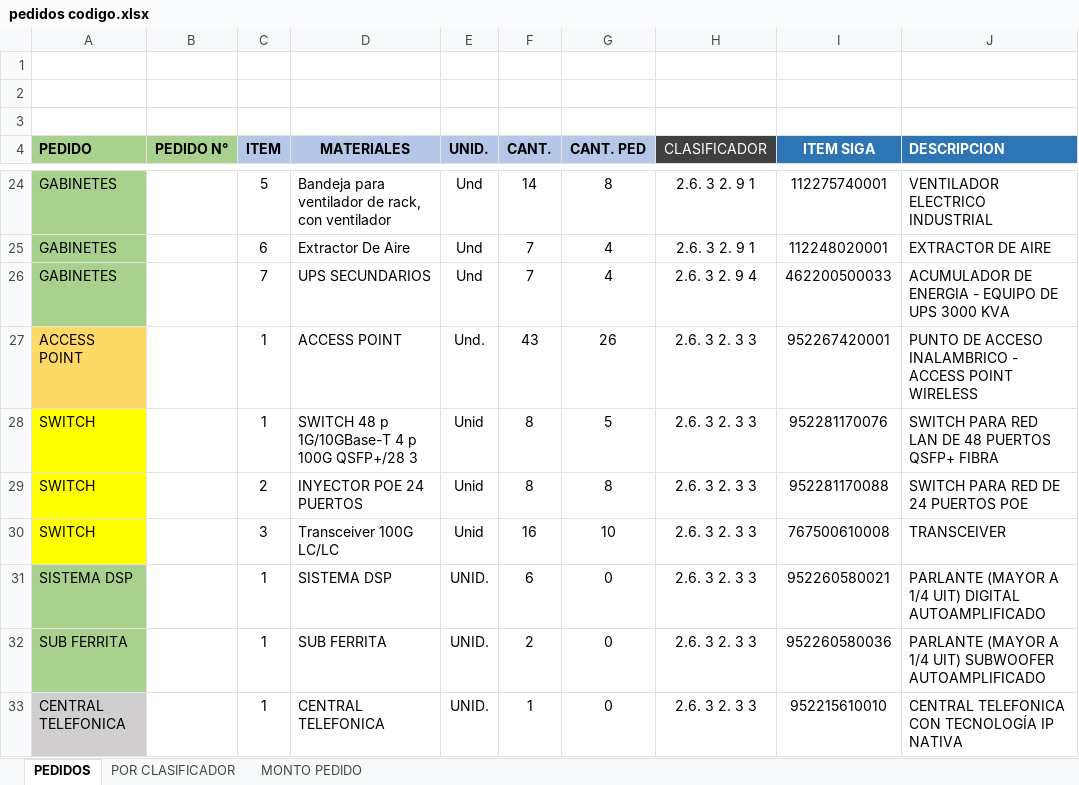
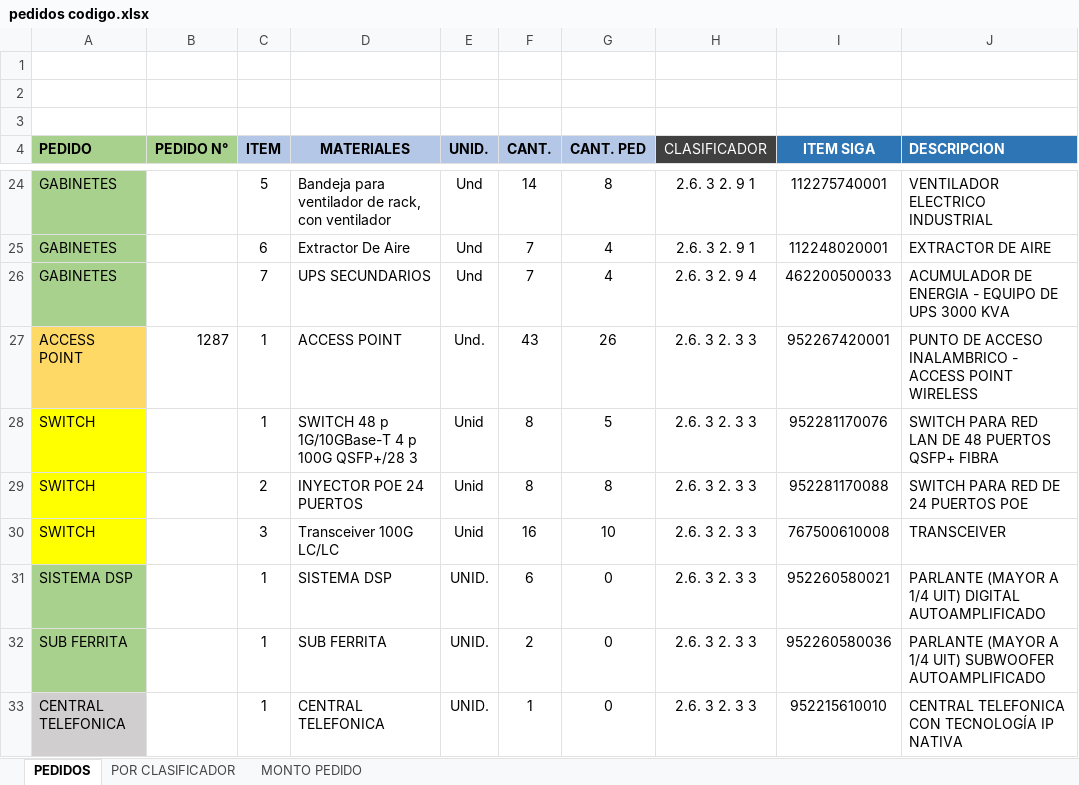
Before and after one commit to mrlivano/TIC-PALACIO, an Excel workbook: pedidos codigo.xlsx, sheet PEDIDOS, drawn as a sheet; only a part is shown, gaps mark what is left out; values as stored, in another font and other column widths than the file's, no borders; table styles not drawn; the diff names each change by its address in the sheet, - before the commit and + after, or states it on an @@ line.

```diff
--- a/pedidos codigo.xlsx (sheet PEDIDOS)
+++ b/pedidos codigo.xlsx (sheet PEDIDOS)
-B27 (PEDIDO N°): (empty)
+B27 (PEDIDO N°): 1287
```
Also changed, not shown: sheet POR CLASIFICADOR, 1 other file.
